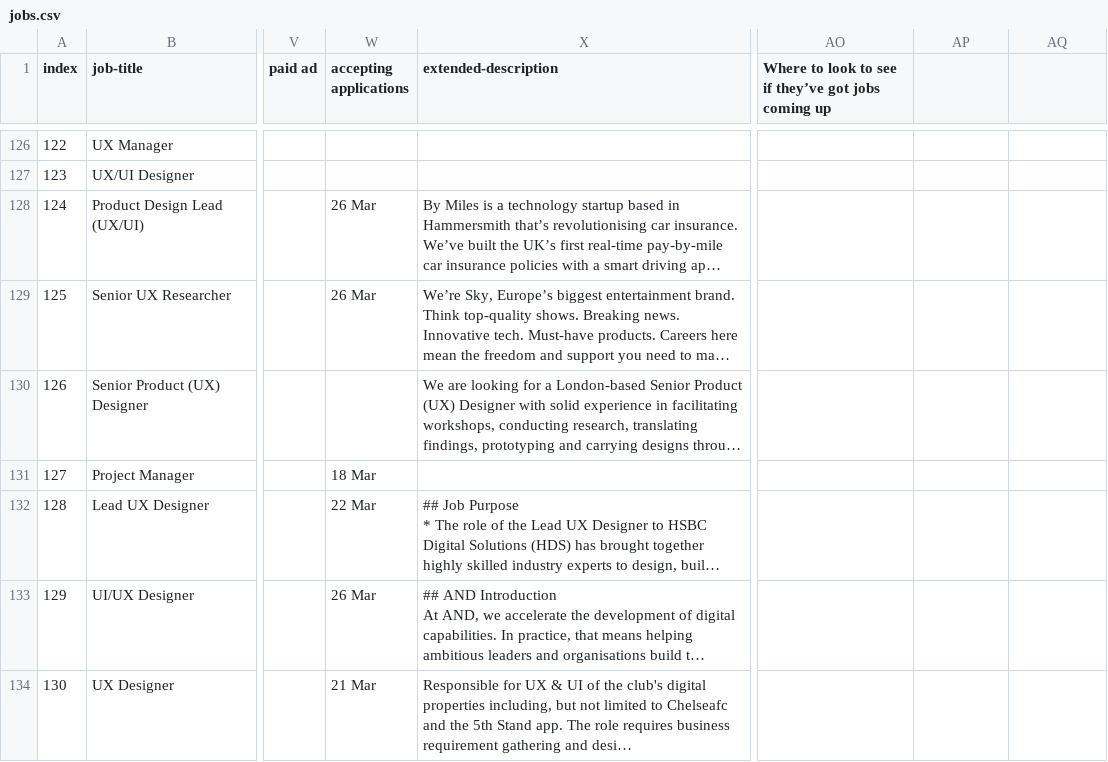
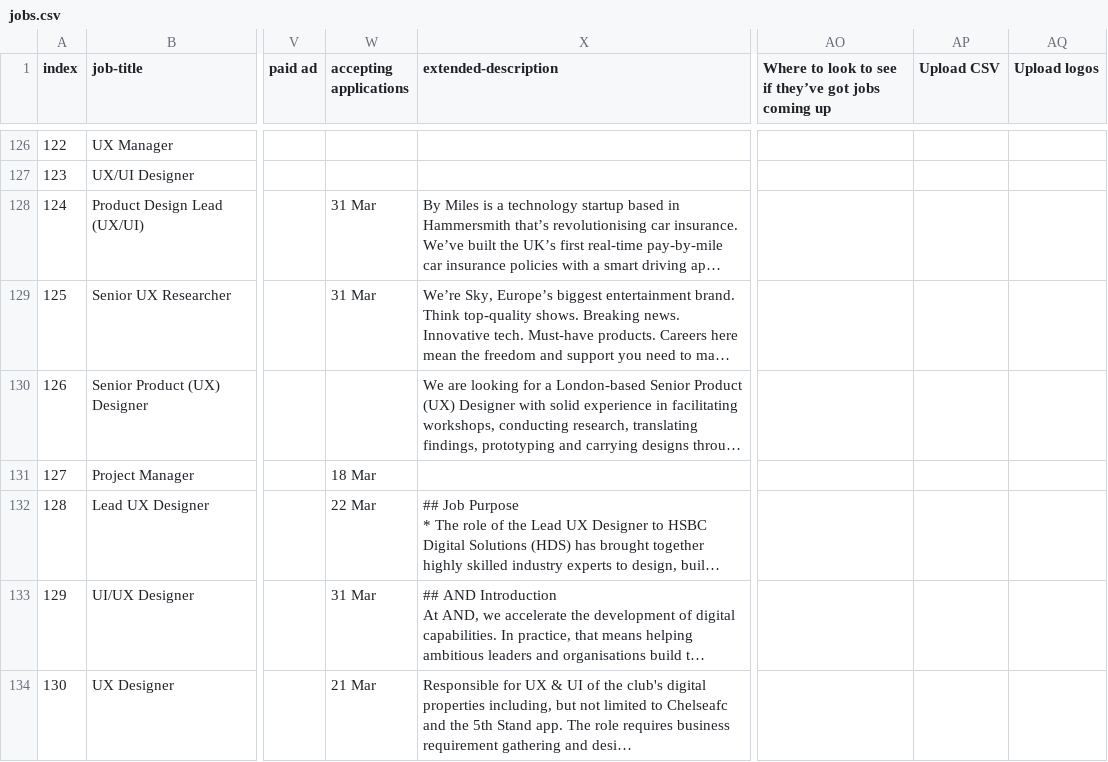
Before and after one commit to dannyhope/uxbrighton, a CSV file: _data/jobs.csv, drawn as a sheet; only a part is shown, gaps mark what is left out; long unchanged cells end in …; the diff covers the shown part only; the diff names each change by its address in the sheet, - before the commit and + after, or states it on an @@ line.

Commit message:
jobs.csv

```diff
--- a/_data/jobs.csv
+++ b/_data/jobs.csv
-AP1: (empty)
+AP1: Upload CSV
-AQ1: (empty)
+AQ1: Upload logos
-W128:W129 (accepting applications): 26 Mar
+W128:W129 (accepting applications): 31 Mar
-W133 (accepting applications): 26 Mar
+W133 (accepting applications): 31 Mar
```
Also changed, not shown: 23 edited cells elsewhere in this file.
